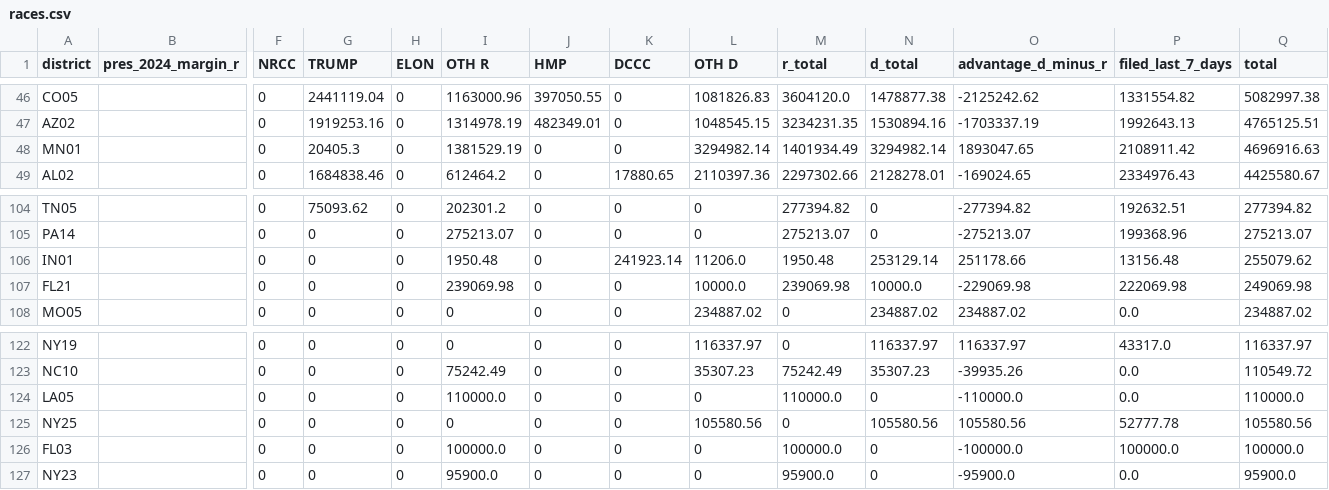
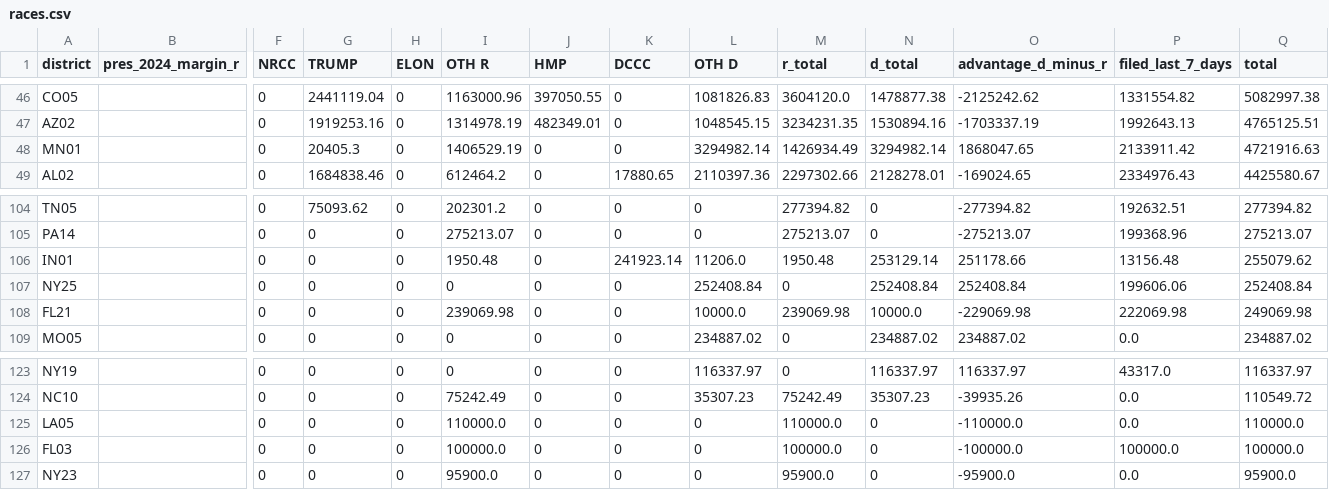
Before and after one commit to ntkutner/house-ie-tracker, a CSV file: docs/races.csv, drawn as a sheet; only a part is shown, gaps mark what is left out; removed rows and columns are numbered as before the commit, all else as after; rows hold the shown columns only; the diff names each change by its address in the sheet, - before the commit and + after, or states it on an @@ line.

Commit message:
IE data update 2026-10-19 20:55 UTC

```diff
--- a/docs/races.csv
+++ b/docs/races.csv
-I48 (OTH R): 1381529.19
+I48 (OTH R): 1406529.19
-M48 (r_total): 1401934.49
+M48 (r_total): 1426934.49
-O48 (advantage_d_minus_r): 1893047.65
+O48 (advantage_d_minus_r): 1868047.65
-P48 (filed_last_7_days): 2108911.42
+P48 (filed_last_7_days): 2133911.42
-Q48 (total): 4696916.63
+Q48 (total): 4721916.63
+row 107: NY25 |  | 0 | 0 | 0 | 0 | 0 | 0 | 252408.84 | 0 | 252408.84 | 252408.84 | 199606.06 | 252408.84
-row 125: NY25 |  | 0 | 0 | 0 | 0 | 0 | 0 | 105580.56 | 0 | 105580.56 | 105580.56 | 52777.78 | 105580.56
```
Also changed, not shown: 12 other files.
